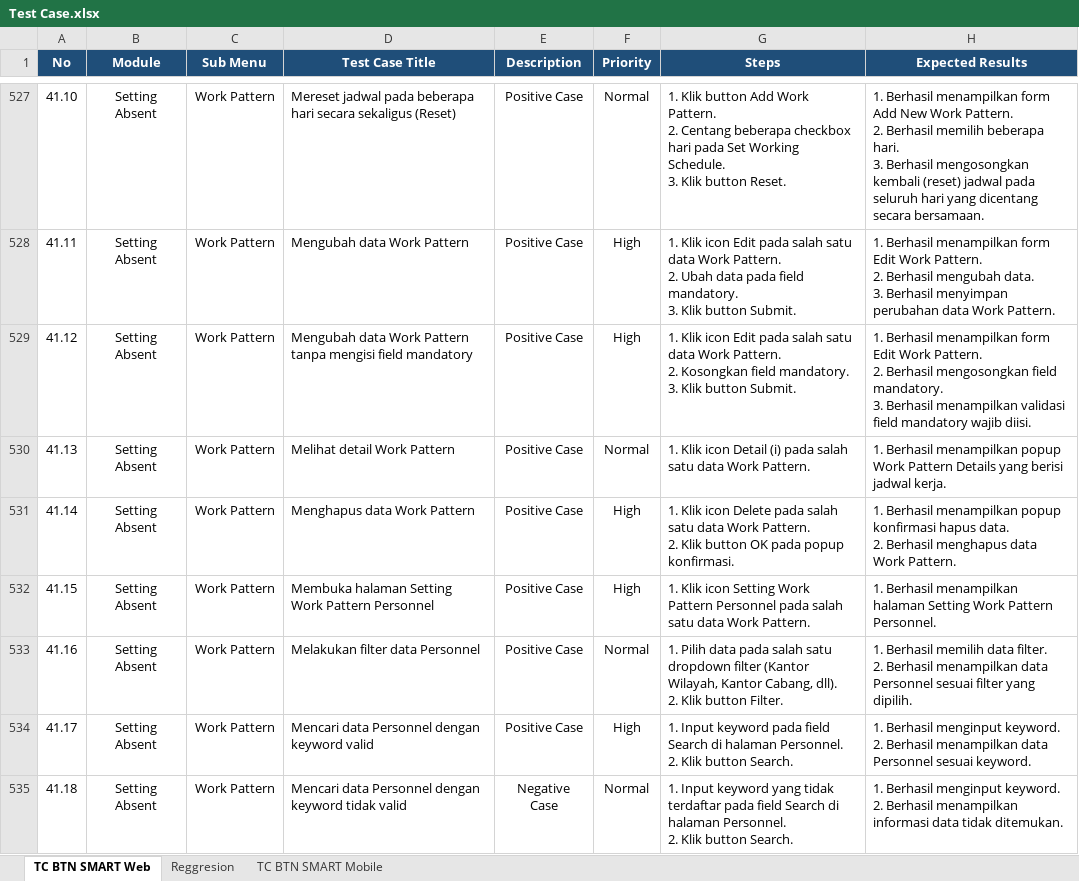
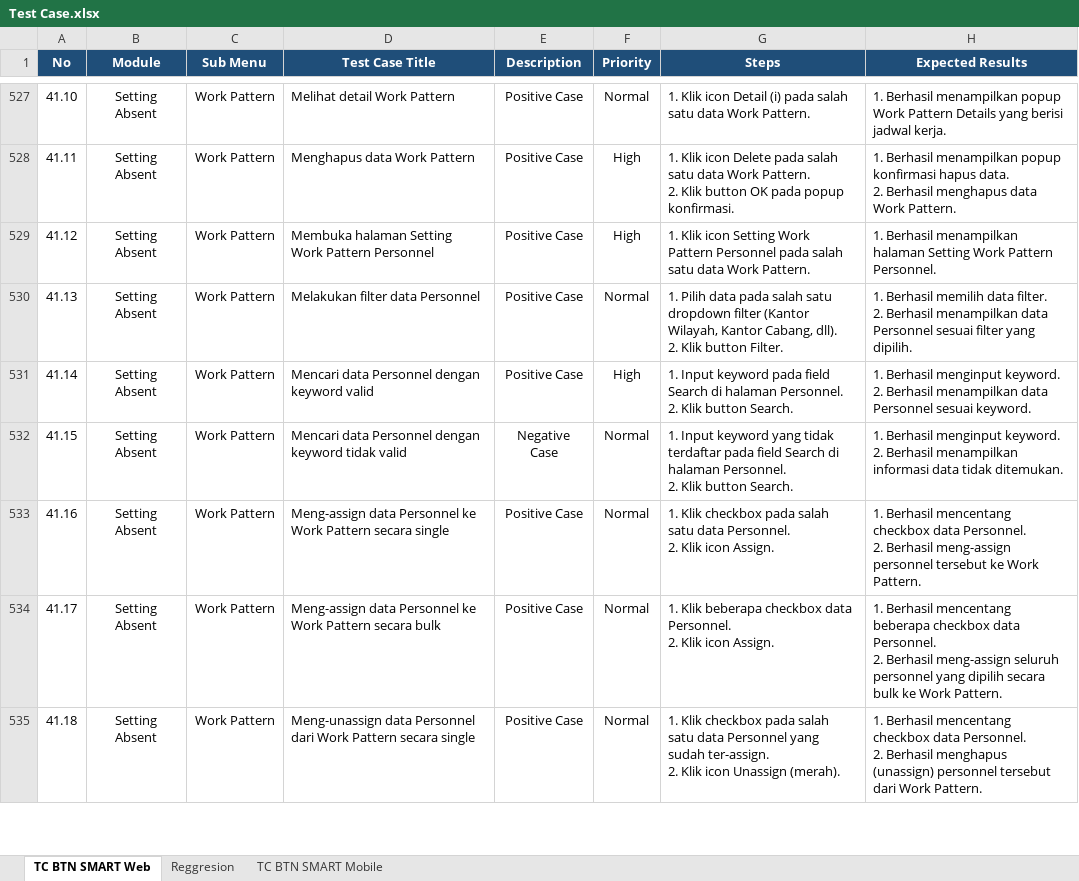
Before and after one commit to muhammaddanihaikal/btn-smart-refactor, an Excel workbook: SIT/Test Case.xlsx, sheet TC BTN SMART Web, drawn as a sheet; only a part is shown, gaps mark what is left out; values as stored, in another font and other column widths than the file's, no borders; ↵ is a line break in a cell; the diff covers the shown part only; the diff names each change by its address in the sheet, - before the commit and + after, or states it on an @@ line.

Commit message:
fix(modul-41): align Work Pattern order starting with 41.1 Membuka halaman, remove 3 duplicate personnel rows, sync 19 TCs

```diff
--- a/SIT/Test Case.xlsx (sheet TC BTN SMART Web)
+++ b/SIT/Test Case.xlsx (sheet TC BTN SMART Web)
-D527 (Test Case Title): Mereset jadwal pada beberapa hari secara sekaligus (Reset)
+D527 (Test Case Title): Melihat detail Work Pattern
-G527 (Steps): 1. Klik button Add Work Pattern. ↵ 2. Centang beberapa checkbox hari pada Set Working Schedule. ↵ 3. Klik button Reset.
+G527 (Steps): 1. Klik icon Detail (i) pada salah satu data Work Pattern.
-H527 (Expected Results): …Berhasil menampilkan form Add New Work Pattern. ↵ 2. Berhasil memilih beberapa hari. ↵ 3. Berhasil mengosongkan kembali (reset) jadwal pada seluruh hari yang dicentang secara bersamaan.
+H527 (Expected Results): …Berhasil menampilkan popup Work Pattern Details yang berisi jadwal kerja.
-D528 (Test Case Title): Mengubah data Work Pattern
+D528 (Test Case Title): Menghapus data Work Pattern
-G528 (Steps): …Klik icon Edit pada salah satu data Work Pattern. ↵ 2. Ubah data pada field mandatory. ↵ 3. Klik button Submit.
+G528 (Steps): …Klik icon Delete pada salah satu data Work Pattern. ↵ 2. Klik button OK pada popup konfirmasi.
-H528 (Expected Results): …Berhasil menampilkan form Edit Work Pattern. ↵ 2. Berhasil mengubah data. ↵ 3. Berhasil menyimpan perubahan data Work…
+H528 (Expected Results): …Berhasil menampilkan popup konfirmasi hapus data. ↵ 2. Berhasil menghapus data Work…
-D529 (Test Case Title): Mengubah data Work Pattern tanpa mengisi field mandatory
+D529 (Test Case Title): Membuka halaman Setting Work Pattern Personnel
-G529 (Steps): …Klik icon Edit pada salah satu data Work Pattern. ↵ 2. Kosongkan field mandatory. ↵ 3. Klik button Submit.
+G529 (Steps): …Klik icon Setting Work Pattern Personnel pada salah satu data Work Pattern.
-H529 (Expected Results): …Berhasil menampilkan form Edit Work Pattern. ↵ 2. Berhasil mengosongkan field mandatory. ↵ 3. Berhasil menampilkan validasi field mandatory wajib diisi.
+H529 (Expected Results): …Berhasil menampilkan halaman Setting Work Pattern Personnel.
-D530 (Test Case Title): Melihat detail Work Pattern
+D530 (Test Case Title): Melakukan filter data Personnel
-G530 (Steps): 1. Klik icon Detail (i) pada salah satu data Work Pattern.
+G530 (Steps): 1. Pilih data pada salah satu dropdown filter (Kantor Wilayah, Kantor Cabang, dll). ↵ 2. Klik button Filter.
-H530 (Expected Results): 1. Berhasil menampilkan popup Work Pattern Details yang berisi jadwal kerja.
+H530 (Expected Results): 1. Berhasil memilih data filter. ↵ 2. Berhasil menampilkan data Personnel sesuai filter yang dipilih.
-D531 (Test Case Title): Menghapus data Work Pattern
+D531 (Test Case Title): Mencari data Personnel dengan keyword valid
-G531 (Steps): 1. Klik icon Delete pada salah satu data Work Pattern. ↵ 2. Klik button OK pada popup konfirmasi.
+G531 (Steps): 1. Input keyword pada field Search di halaman Personnel. ↵ 2. Klik button Search.
-H531 (Expected Results): 1. Berhasil menampilkan popup konfirmasi hapus data. ↵ 2. Berhasil menghapus data Work Pattern.
+H531 (Expected Results): 1. Berhasil menginput keyword. ↵ 2. Berhasil menampilkan data Personnel sesuai keyword.
-D532 (Test Case Title): Membuka halaman Setting Work Pattern Personnel
+D532 (Test Case Title): Mencari data Personnel dengan keyword tidak valid
-E532 (Description): Positive Case
+E532 (Description): Negative Case
-F532 (Priority): High
+F532 (Priority): Normal
-G532 (Steps): 1. Klik icon Setting Work Pattern Personnel pada salah satu data Work Pattern.
+G532 (Steps): 1. Input keyword yang tidak terdaftar pada field Search di halaman Personnel. ↵ 2. Klik button Search.
-H532 (Expected Results): 1. Berhasil menampilkan halaman Setting Work Pattern Personnel.
+H532 (Expected Results): 1. Berhasil menginput keyword. ↵ 2. Berhasil menampilkan informasi data tidak ditemukan.
-D533 (Test Case Title): Melakukan filter data Personnel
+D533 (Test Case Title): Meng-assign data Personnel ke Work Pattern secara single
-G533 (Steps): 1. Pilih data pada salah satu dropdown filter (Kantor Wilayah, Kantor Cabang, dll). ↵ 2. Klik button Filter.
+G533 (Steps): 1. Klik checkbox pada salah satu data Personnel. ↵ 2. Klik icon Assign.
-H533 (Expected Results): 1. Berhasil memilih data filter. ↵ 2. Berhasil menampilkan data Personnel sesuai filter yang dipilih.
+H533 (Expected Results): 1. Berhasil mencentang checkbox data Personnel. ↵ 2. Berhasil meng-assign personnel tersebut ke Work Pattern.
-D534 (Test Case Title): Mencari data Personnel dengan keyword valid
+D534 (Test Case Title): Meng-assign data Personnel ke Work Pattern secara bulk
-F534 (Priority): High
+F534 (Priority): Normal
-G534 (Steps): 1. Input keyword pada field Search di halaman Personnel. ↵ 2. Klik button Search.
+G534 (Steps): 1. Klik beberapa checkbox data Personnel. ↵ 2. Klik icon Assign.
-H534 (Expected Results): 1. Berhasil menginput keyword. ↵ 2. Berhasil menampilkan data Personnel sesuai keyword.
+H534 (Expected Results): 1. Berhasil mencentang beberapa checkbox data Personnel. ↵ 2. Berhasil meng-assign seluruh personnel yang dipilih secara bulk ke Work Pattern.
-D535 (Test Case Title): Mencari data Personnel dengan keyword tidak valid
+D535 (Test Case Title): Meng-unassign data Personnel dari Work Pattern secara single
-E535 (Description): Negative Case
+E535 (Description): Positive Case
-G535 (Steps): 1. Input keyword yang tidak terdaftar pada field Search di halaman Personnel. ↵ 2. Klik button Search.
+G535 (Steps): 1. Klik checkbox pada salah satu data Personnel yang sudah ter-assign. ↵ 2. Klik icon Unassign (merah).
-H535 (Expected Results): 1. Berhasil menginput keyword. ↵ 2. Berhasil menampilkan informasi data tidak ditemukan.
+H535 (Expected Results): 1. Berhasil mencentang checkbox data Personnel. ↵ 2. Berhasil menghapus (unassign) personnel tersebut dari Work Pattern.
```
Also changed, not shown: 3 removed rows and 33 edited cells elsewhere in this sheet, 43 other files.
